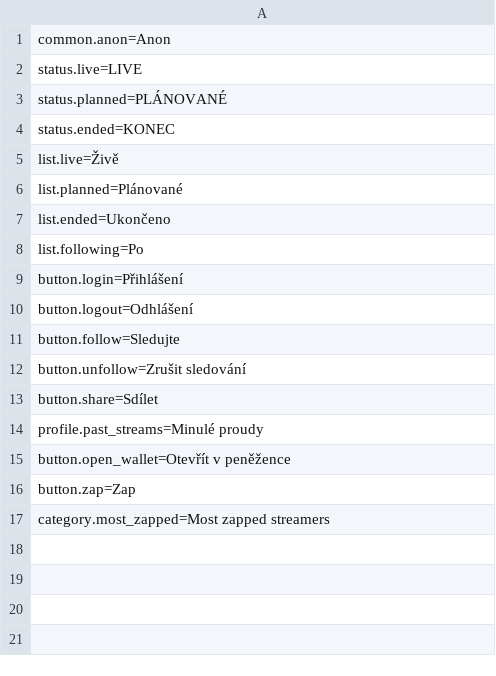
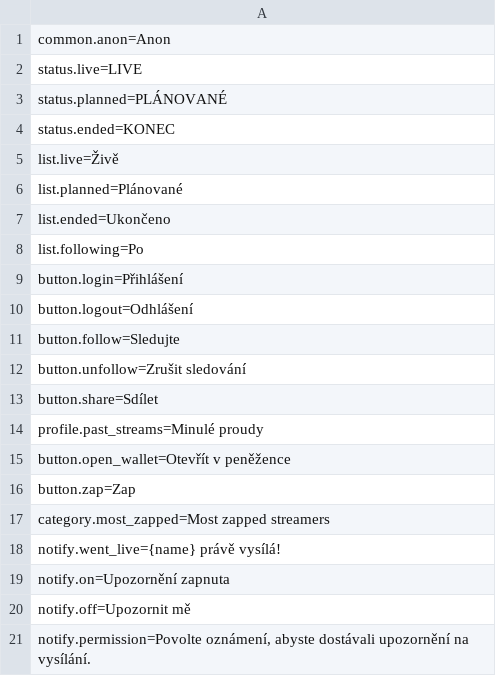
Before and after one commit to nostrlabs-io/zap-stream-notedeck, a TSV file: assets/i18n/cs.tsv, drawn as a sheet.

```diff
--- a/assets/i18n/cs.tsv
+++ b/assets/i18n/cs.tsv
@@ -17 +17,5 @@ button.zap=Zap
 category.most_zapped=Most zapped streamers
+notify.went_live={name} právě vysílá!
+notify.on=Upozornění zapnuta
+notify.off=Upozornit mě
+notify.permission=Povolte oznámení, abyste dostávali upozornění na vysílání.
```
Also changed, not shown: assets/i18n/de.tsv, assets/i18n/fi.tsv, 39 other files.
